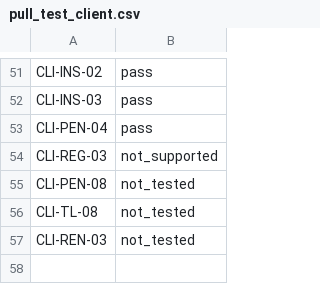
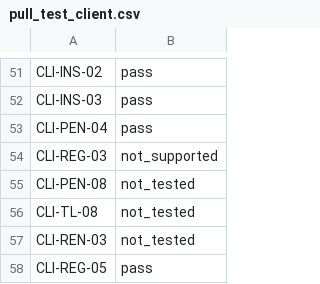
Before and after one commit to Eliasny/OpenGDS, a CSV file: tools/auditor/profile_client/expected/pull_test_client.csv, drawn as a sheet; only a part is shown, gaps mark what is left out; the diff names each change by its address in the sheet, - before the commit and + after, or states it on an @@ line.

```diff
--- a/tools/auditor/profile_client/expected/pull_test_client.csv
+++ b/tools/auditor/profile_client/expected/pull_test_client.csv
+row 58: CLI-REG-05 | pass
```
Also changed, not shown: tools/auditor/profile_client/expected/mutants.csv, 9 other files.
